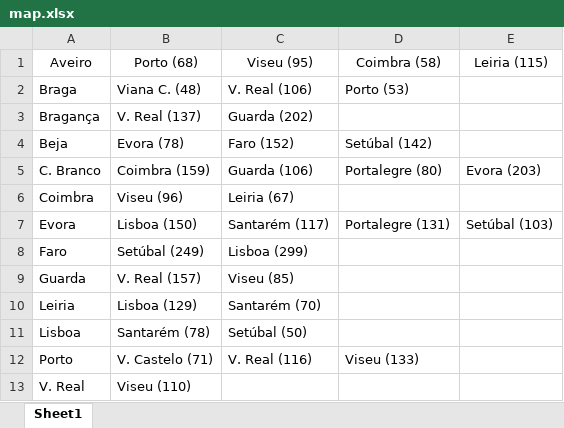
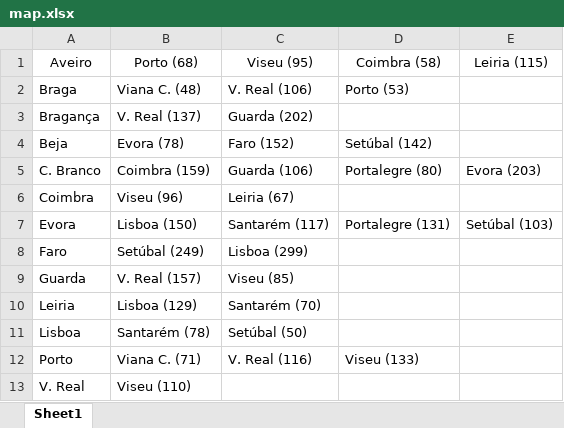
Before and after one commit to whatdoIputhere/IA, an Excel workbook: maps/map.xlsx, sheet Sheet1, drawn as a sheet; values as stored, in another font and other column widths than the file's, no borders; the diff names each change by its address in the sheet, - before the commit and + after, or states it on an @@ line.

Commit message:
changed parsefile logic and menu choices, fixed typo in map files

```diff
--- a/maps/map.xlsx (sheet Sheet1)
+++ b/maps/map.xlsx (sheet Sheet1)
-B12 (Porto (68)): V. Castelo (71)
+B12 (Porto (68)): Viana C. (71)
```
Also changed, not shown: 4 other files.
